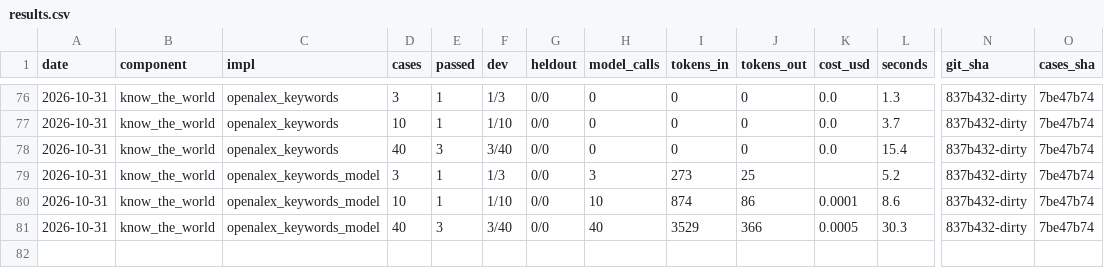
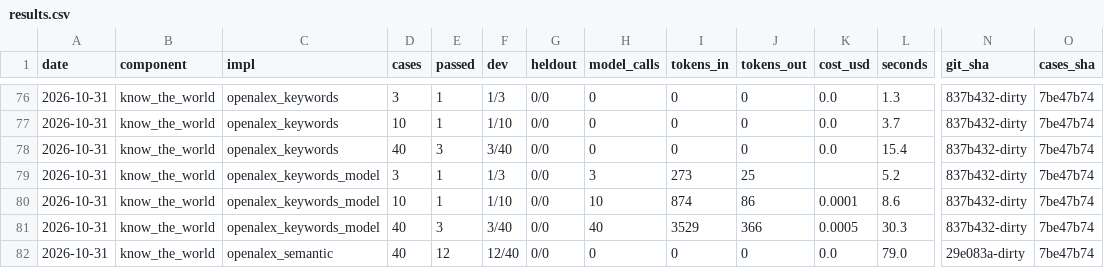
Before and after one commit to SpiritualData/ai-hub-of-hubs-structure, a CSV file: esoi/results.csv, drawn as a sheet; only a part is shown, gaps mark what is left out; rows hold the shown columns only; the diff names each change by its address in the sheet, - before the commit and + after, or states it on an @@ line.

```diff
--- a/esoi/results.csv
+++ b/esoi/results.csv
+row 82: 2026-10-31 | know_the_world | openalex_semantic | 40 | 12 | 12/40 | 0/0 | 0 | 0 | 0 | 0.0 | 79.0 | 29e083a-dirty | 7be47b74
```
Also changed, not shown: esoi/per_case.csv.
